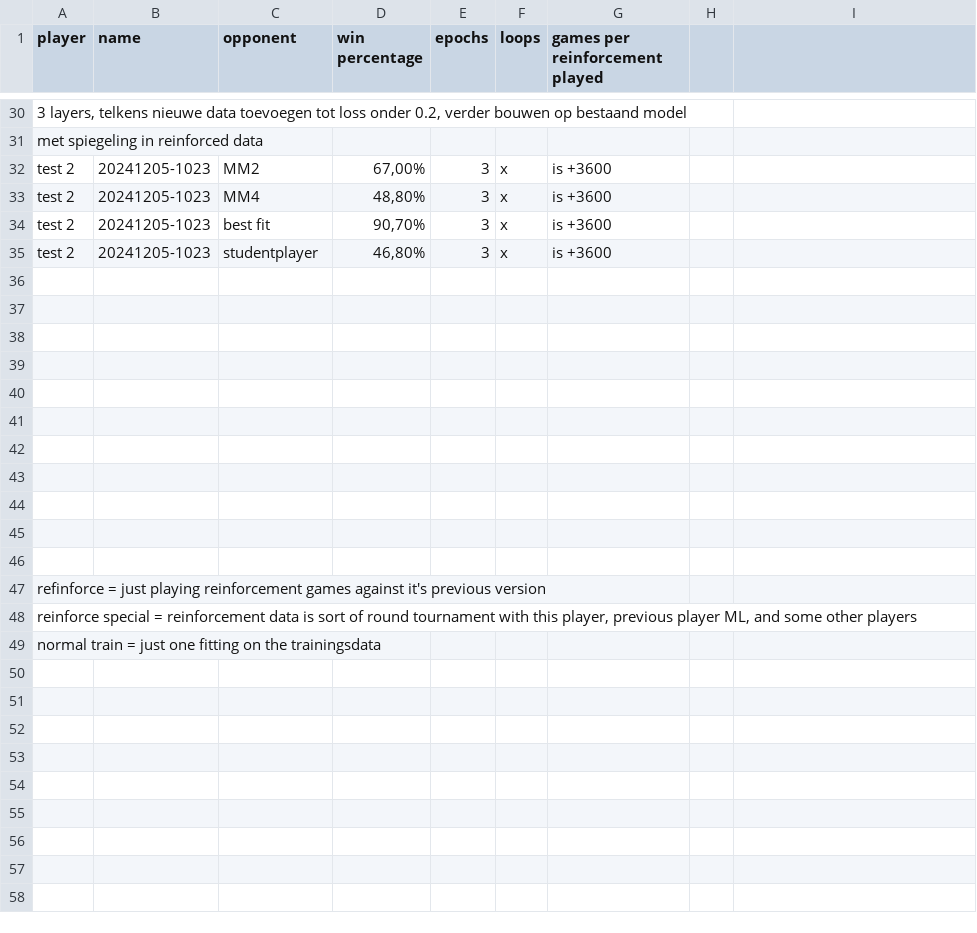
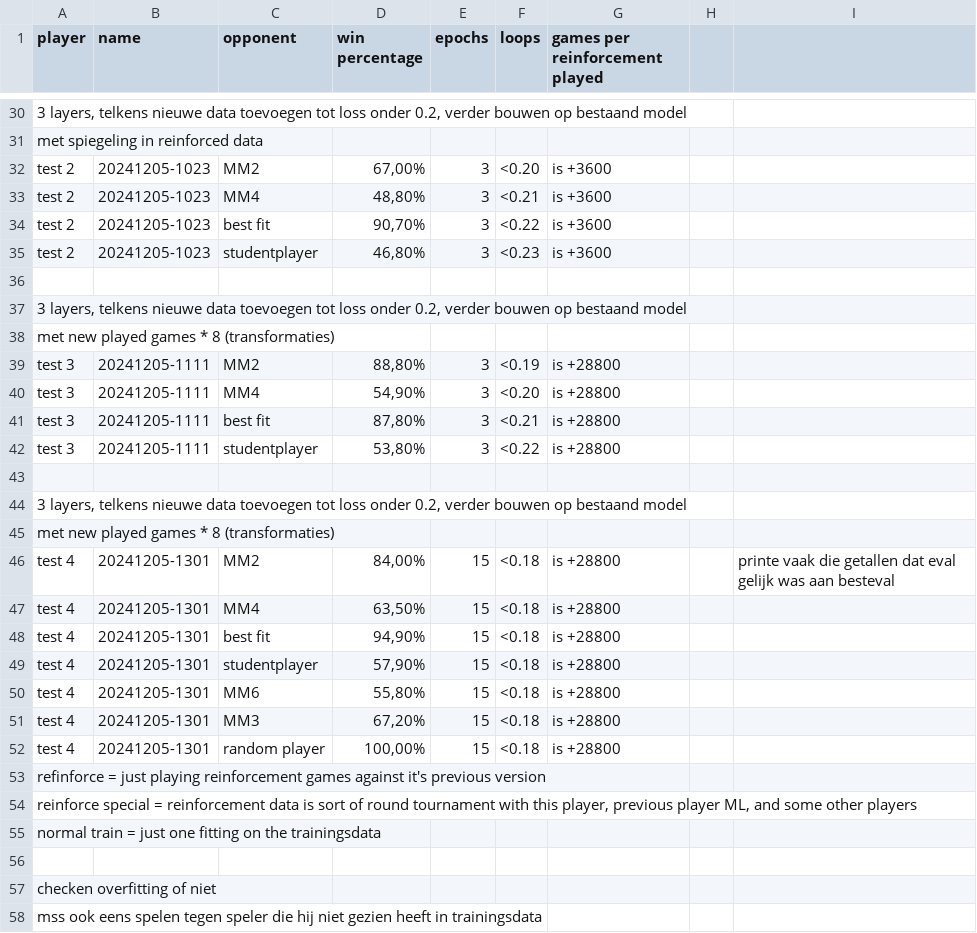
Before and after one commit to mortkever/Pylos, a CSV file: ai_pylos/ai_pylos/ai_pylos-main/results.csv, drawn as a sheet; only a part is shown, gaps mark what is left out; the diff covers the shown part only.

Commit message:
long training

```diff
--- a/ai_pylos/ai_pylos/ai_pylos-main/results.csv
+++ b/ai_pylos/ai_pylos/ai_pylos-main/results.csv
@@ -32,4 +32,4 @@ met spiegeling in reinforced data;;;;;;
-test 2;20241205-1023;MM2;67,00%;3;x;is +3600
-test 2;20241205-1023;MM4;48,80%;3;x;is +3600
-test 2;20241205-1023;best fit;90,70%;3;x;is +3600
-test 2;20241205-1023;studentplayer;46,80%;3;x;is +3600
+test 2;20241205-1023;MM2;67,00%;3;<0.20;is +3600;;
+test 2;20241205-1023;MM4;48,80%;3;<0.21;is +3600;;
+test 2;20241205-1023;best fit;90,70%;3;<0.22;is +3600;;
+test 2;20241205-1023;studentplayer;46,80%;3;<0.23;is +3600;;
@@ -36,0 +37,6 @@ test 2;20241205-1023;studentplayer;46,80%;3;x;is +3600
+3 layers, telkens nieuwe data toevoegen tot loss onder 0.2, verder bouwen op bestaand model;;;;;;;;
+met new played games * 8 (transformaties);;;;;;;;
+test 3;20241205-1111;MM2;88,80%;3;<0.19;is +28800;;
+test 3;20241205-1111;MM4;54,90%;3;<0.20;is +28800;;
+test 3;20241205-1111;best fit;87,80%;3;<0.21;is +28800;;
+test 3;20241205-1111;studentplayer;53,80%;3;<0.22;is +28800;;
@@ -38,9 +44,9 @@ test 2;20241205-1023;studentplayer;46,80%;3;x;is +3600
-;;;;;;
-;;;;;;
-;;;;;;
-;;;;;;
-;;;;;;
-;;;;;;
-;;;;;;
-;;;;;;
-;;;;;;
+3 layers, telkens nieuwe data toevoegen tot loss onder 0.2, verder bouwen op bestaand model;;;;;;;;
+met new played games * 8 (transformaties);;;;;;;;
+test 4;20241205-1301;MM2;84,00%;15;<0.18;is +28800;;printe vaak die getallen dat eval gelijk was aan besteval
+test 4;20241205-1301;MM4;63,50%;15;<0.18;is +28800;;
+test 4;20241205-1301;best fit;94,90%;15;<0.18;is +28800;;
+test 4;20241205-1301;studentplayer;57,90%;15;<0.18;is +28800;;
+test 4;20241205-1301;MM6;55,80%;15;<0.18;is +28800;;
+test 4;20241205-1301;MM3;67,20%;15;<0.18;is +28800;;
+test 4;20241205-1301;random player;100,00%;15;<0.18;is +28800;;
@@ -49,0 +56,3 @@ normal train = just one fitting on the trainingsdata;;;;;;
+;;;;;;;;
+checken overfitting of niet;;;;;;;;
+mss ook eens spelen tegen speler die hij niet gezien heeft in trainingsdata;;;;;;;;
```
Also changed, not shown: 1 added row elsewhere in this file, 18 other files.
